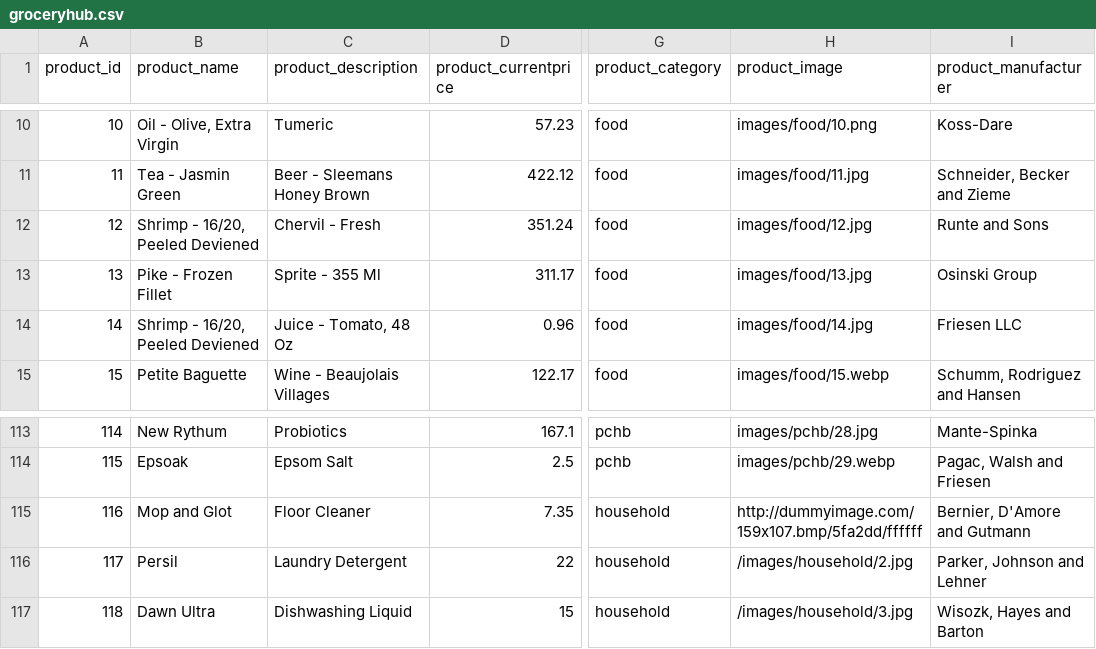
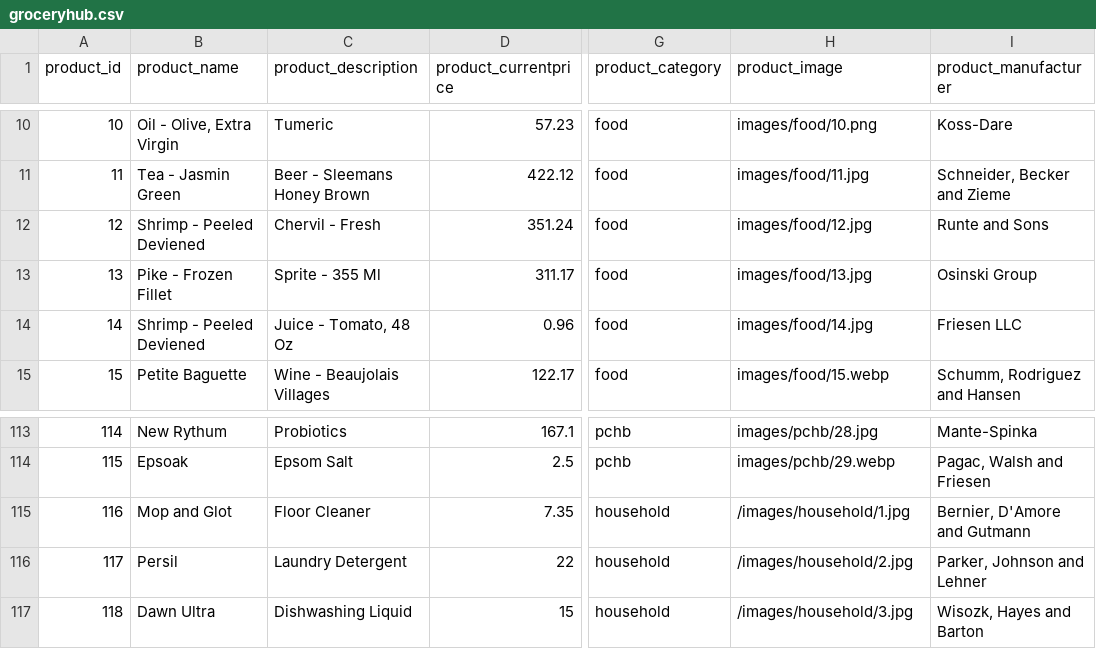
Before and after one commit to ms811/CSP-584-Project, a CSV file: groceryhub.csv, drawn as a sheet; only a part is shown, gaps mark what is left out; the diff names each change by its address in the sheet, - before the commit and + after, or states it on an @@ line.

Commit message:
Neo4j, data files.
Python scripts for pulling data from MySQL and populating nodes and creating relationships in Neo4j. Data files (login, customerorders, groceryhub) created and used in the process.

```diff
--- a/groceryhub.csv
+++ b/groceryhub.csv
-B12 (product_name): Shrimp - 16/20, Peeled Deviened
+B12 (product_name): Shrimp - Peeled Deviened
-B14 (product_name): Shrimp - 16/20, Peeled Deviened
+B14 (product_name): Shrimp - Peeled Deviened
-H115 (product_image): http://dummyimage.com/159x107.bmp/5fa2dd/ffffff
+H115 (product_image): /images/household/1.jpg
```
Also changed, not shown: 3 other files.
